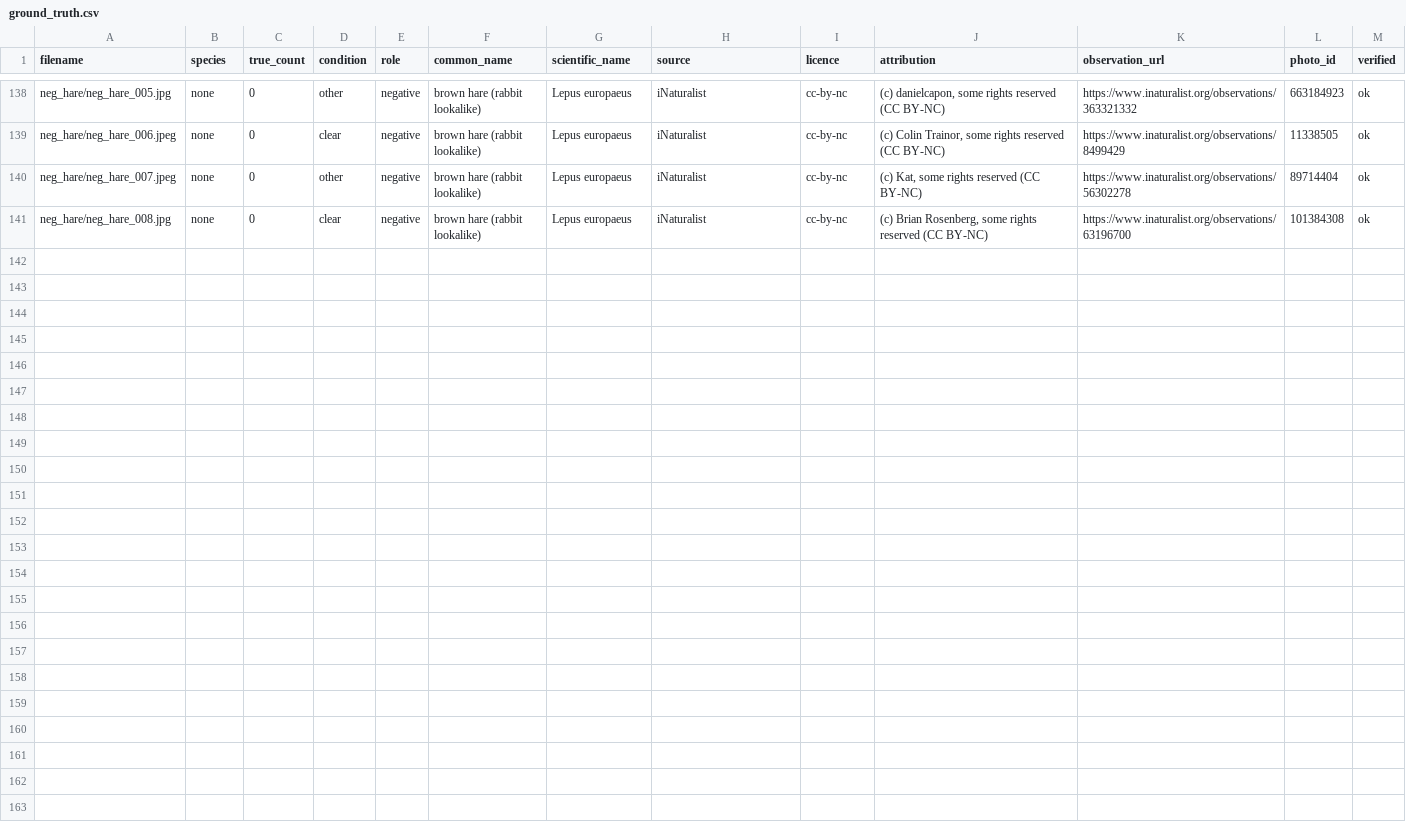
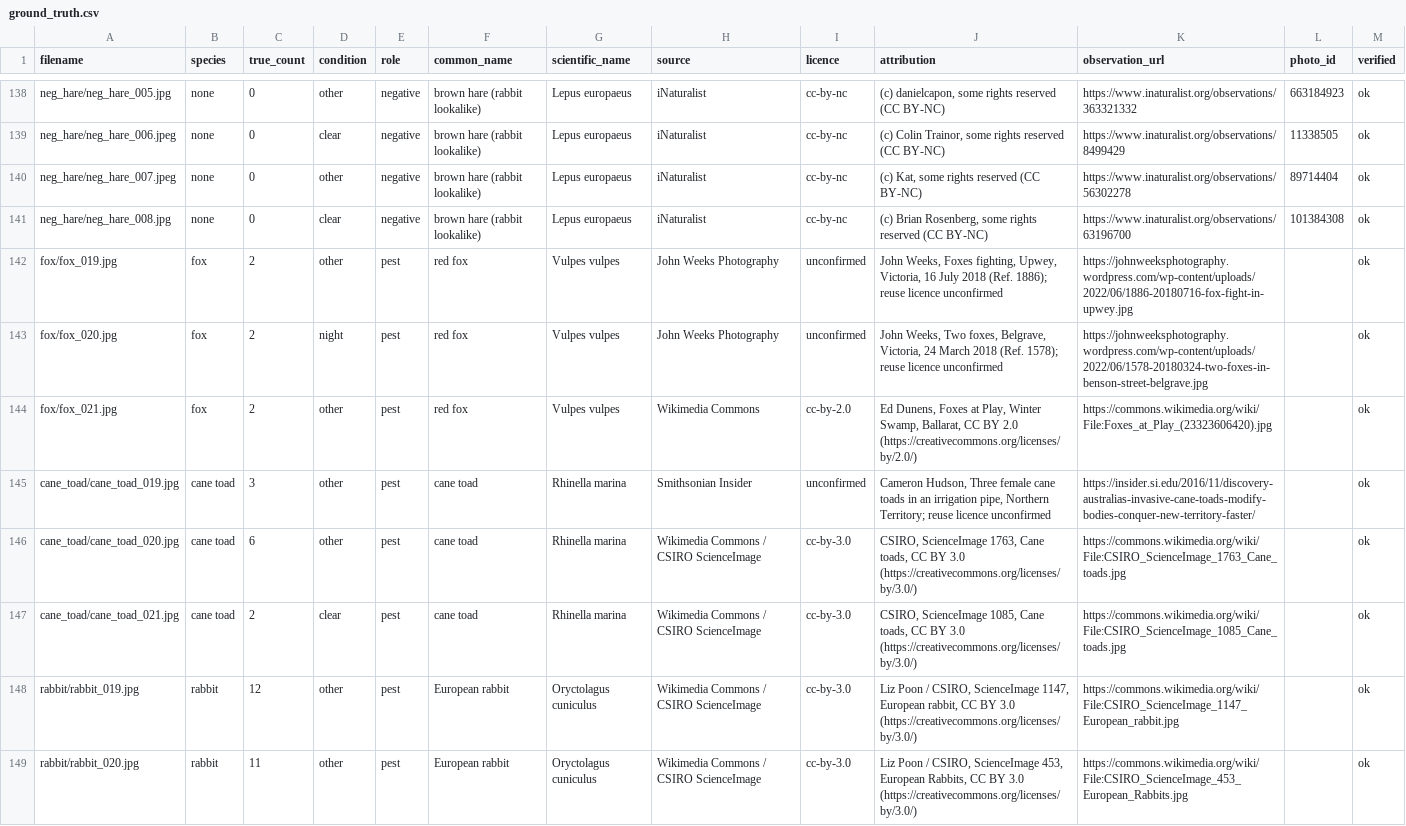
Before and after one commit to pull-seba/FIT3184_A2_Group21, a CSV file: tools/testset/data/ground_truth.csv, drawn as a sheet; only a part is shown, gaps mark what is left out; the diff names each change by its address in the sheet, - before the commit and + after, or states it on an @@ line.

Commit message:
Record ML decisions, add counting comparison to bake-off, fill CODEOWNERS

```diff
--- a/tools/testset/data/ground_truth.csv
+++ b/tools/testset/data/ground_truth.csv
+row 142: fox/fox_019.jpg | fox | 2 | other | pest | red fox | Vulpes vulpes | John Weeks Photography | unconfirmed | John Weeks, Foxes fighting, Upwey, Victoria, 16 July 2018 (Ref. 1886); reuse licence unconfirmed | https://johnweeksphotography.wordpress.com/wp-content/uploads/2022/06/1886-20180716-fox-fight-in-upwey.jpg |  | ok
+row 143: fox/fox_020.jpg | fox | 2 | night | pest | red fox | Vulpes vulpes | John Weeks Photography | unconfirmed | John Weeks, Two foxes, Belgrave, Victoria, 24 March 2018 (Ref. 1578); reuse licence unconfirmed | https://johnweeksphotography.wordpress.com/wp-content/uploads/2022/06/1578-20180324-two-foxes-in-benson-street-belgrave.jpg |  | ok
+row 144: fox/fox_021.jpg | fox | 2 | other | pest | red fox | Vulpes vulpes | Wikimedia Commons | cc-by-2.0 | Ed Dunens, Foxes at Play, Winter Swamp, Ballarat, CC BY 2.0 (https://creativecommons.org/licenses/by/2.0/) | https://commons.wikimedia.org/wiki/File:Foxes_at_Play_(23323606420).jpg |  | ok
+row 145: cane_toad/cane_toad_019.jpg | cane toad | 3 | other | pest | cane toad | Rhinella marina | Smithsonian Insider | unconfirmed | Cameron Hudson, Three female cane toads in an irrigation pipe, Northern Territory; reuse licence unconfirmed | https://insider.si.edu/2016/11/discovery-australias-invasive-cane-toads-modify-bodies-conquer-new-territory-faster/ |  | ok
+row 146: cane_toad/cane_toad_020.jpg | cane toad | 6 | other | pest | cane toad | Rhinella marina | Wikimedia Commons / CSIRO ScienceImage | cc-by-3.0 | CSIRO, ScienceImage 1763, Cane toads, CC BY 3.0 (https://creativecommons.org/licenses/by/3.0/) | https://commons.wikimedia.org/wiki/File:CSIRO_ScienceImage_1763_Cane_toads.jpg |  | ok
+row 147: cane_toad/cane_toad_021.jpg | cane toad | 2 | clear | pest | cane toad | Rhinella marina | Wikimedia Commons / CSIRO ScienceImage | cc-by-3.0 | CSIRO, ScienceImage 1085, Cane toads, CC BY 3.0 (https://creativecommons.org/licenses/by/3.0/) | https://commons.wikimedia.org/wiki/File:CSIRO_ScienceImage_1085_Cane_toads.jpg |  | ok
+row 148: rabbit/rabbit_019.jpg | rabbit | 12 | other | pest | European rabbit | Oryctolagus cuniculus | Wikimedia Commons / CSIRO ScienceImage | cc-by-3.0 | Liz Poon / CSIRO, ScienceImage 1147, European rabbit, CC BY 3.0 (https://creativecommons.org/licenses/by/3.0/) | https://commons.wikimedia.org/wiki/File:CSIRO_ScienceImage_1147_European_rabbit.jpg |  | ok
+row 149: rabbit/rabbit_020.jpg | rabbit | 11 | other | pest | European rabbit | Oryctolagus cuniculus | Wikimedia Commons / CSIRO ScienceImage | cc-by-3.0 | Liz Poon / CSIRO, ScienceImage 453, European Rabbits, CC BY 3.0 (https://creativecommons.org/licenses/by/3.0/) | https://commons.wikimedia.org/wiki/File:CSIRO_ScienceImage_453_European_Rabbits.jpg |  | ok
```
Also changed, not shown: 6 other files.
